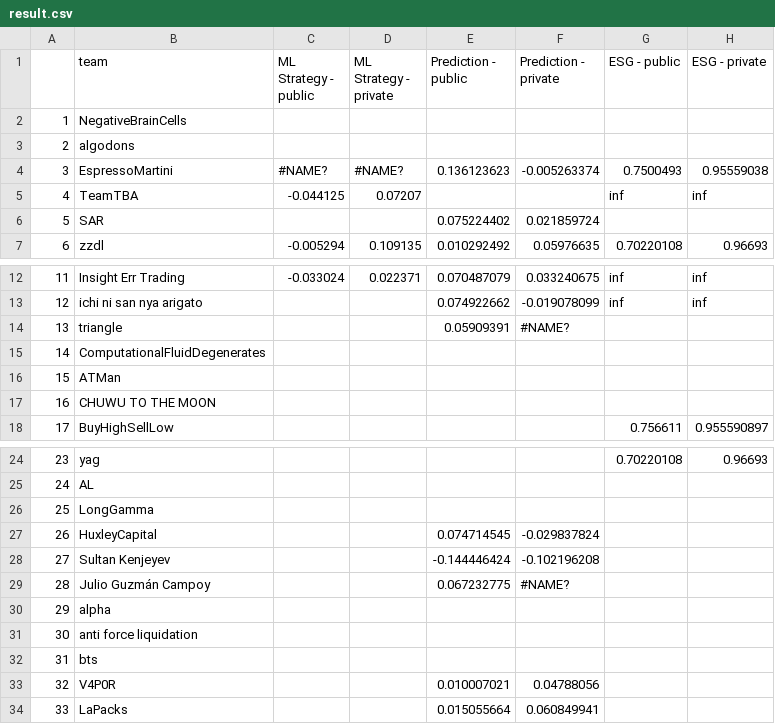
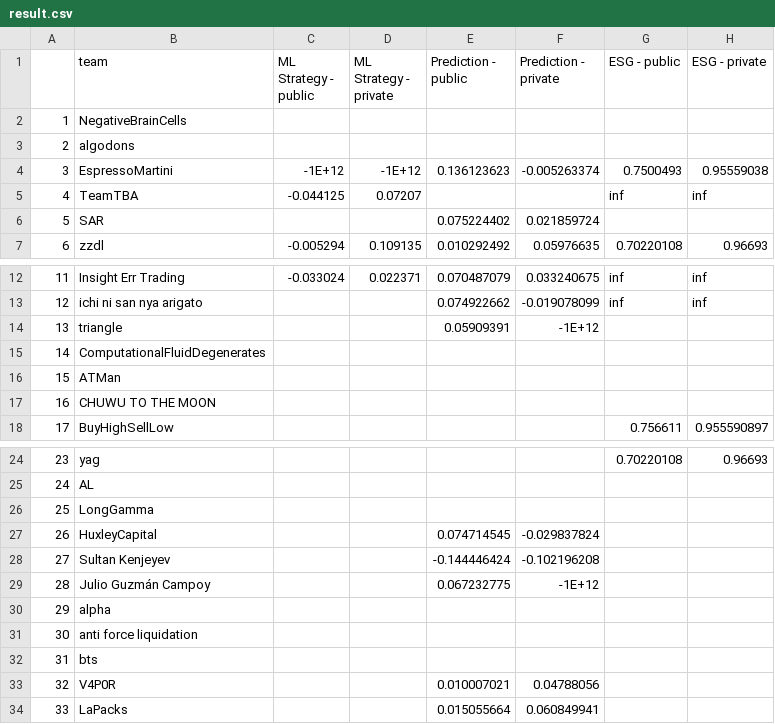
Before and after one commit to algotradingsoc/leaderboard, a CSV file: result.csv, drawn as a sheet; only a part is shown, gaps mark what is left out; the diff names each change by its address in the sheet, - before the commit and + after, or states it on an @@ line.

Commit message:
Update result.csv

```diff
--- a/result.csv
+++ b/result.csv
-C4 (ML Strategy - public): #NAME?
+C4 (ML Strategy - public): -1E+12
-D4 (ML Strategy - private): #NAME?
+D4 (ML Strategy - private): -1E+12
-F14 (Prediction - private): #NAME?
+F14 (Prediction - private): -1E+12
-F29 (Prediction - private): #NAME?
+F29 (Prediction - private): -1E+12
```
